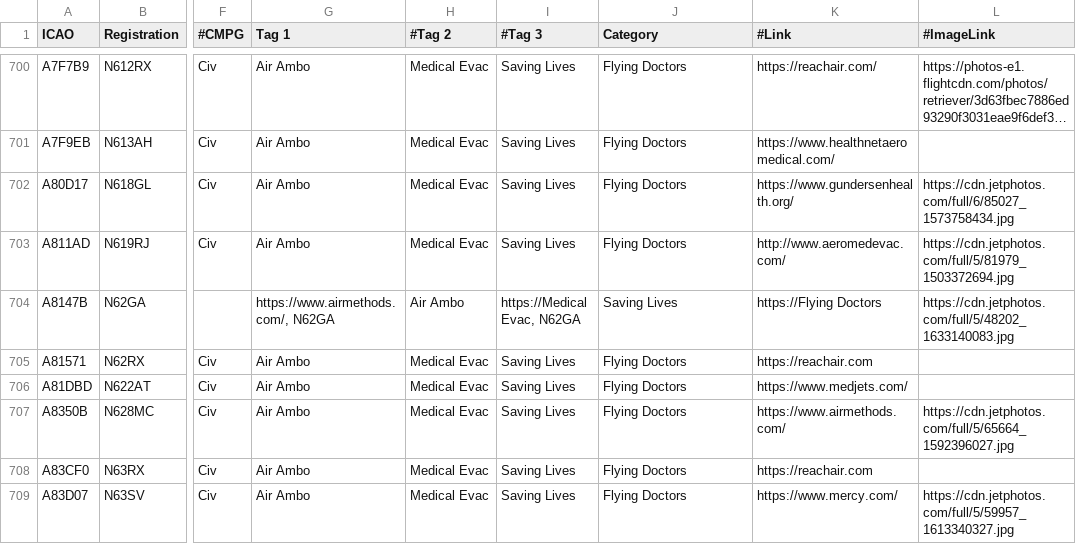
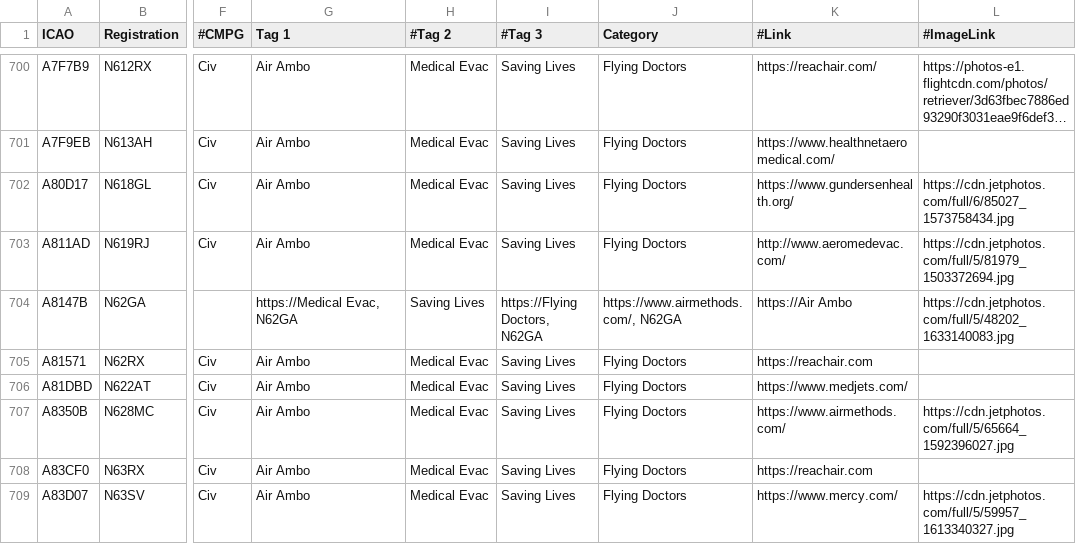
Before and after one commit to djrexishere91/df-adsb-lists, a CSV file: plane-alert-flyingdocs.csv, drawn as a sheet; only a part is shown, gaps mark what is left out; long unchanged cells end in …; the diff names each change by its address in the sheet, - before the commit and + after, or states it on an @@ line.

Commit message:
Upsert A8147B -> flyingdocs

```diff
--- a/plane-alert-flyingdocs.csv
+++ b/plane-alert-flyingdocs.csv
-G704 (Tag 1): https://www.airmethods.com/, N62GA
+G704 (Tag 1): https://Medical Evac, N62GA
-H704 (#Tag 2): Air Ambo
+H704 (#Tag 2): Saving Lives
-I704 (#Tag 3): https://Medical Evac, N62GA
+I704 (#Tag 3): https://Flying Doctors, N62GA
-J704 (Category): Saving Lives
+J704 (Category): https://www.airmethods.com/, N62GA
-K704 (#Link): https://Flying Doctors
+K704 (#Link): https://Air Ambo
```
